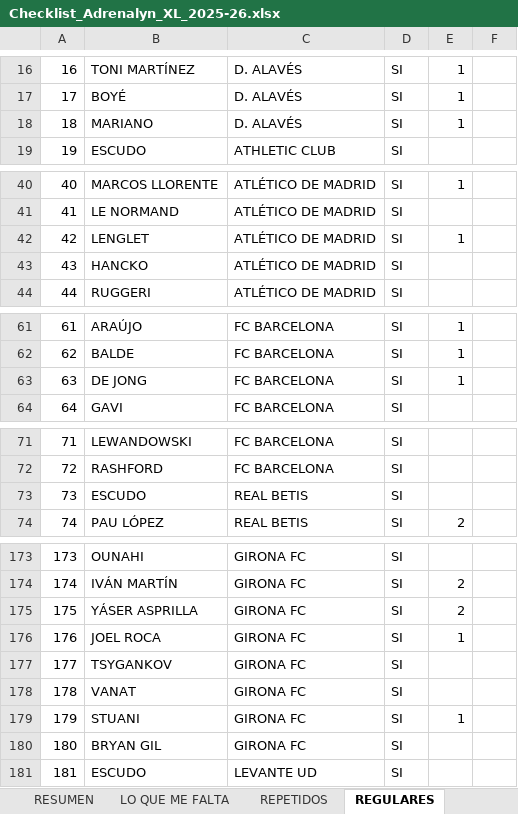
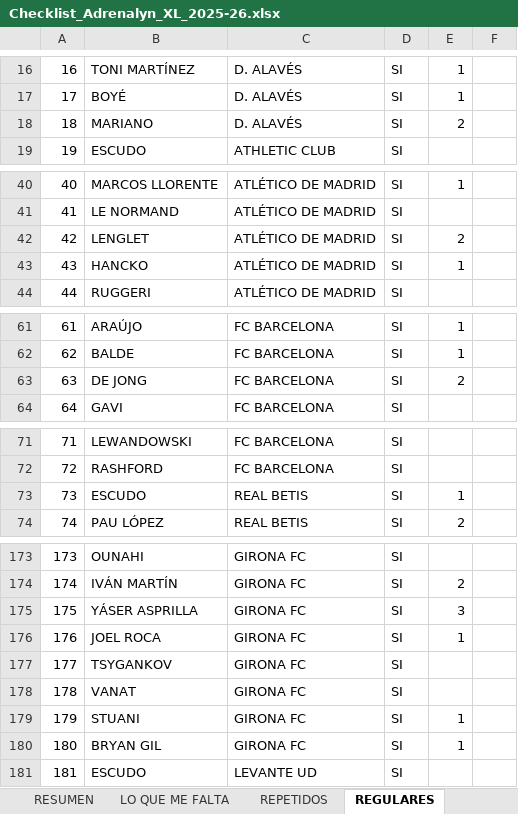
Before and after one commit to pipoptero/adrenalyn-collection, an Excel workbook: Checklist_Adrenalyn_XL_2025-26.xlsx, sheet REGULARES, drawn as a sheet; only a part is shown, gaps mark what is left out; values as stored, in another font and other column widths than the file's, no borders; charts and pictures and conditional formats not drawn; the diff covers the shown part only; the diff names each change by its address in the sheet, - before the commit and + after, or states it on an @@ line.

```diff
--- a/Checklist_Adrenalyn_XL_2025-26.xlsx (sheet REGULARES)
+++ b/Checklist_Adrenalyn_XL_2025-26.xlsx (sheet REGULARES)
-E18: 1
+E18: 2
-E42: 1
+E42: 2
-E43: (empty)
+E43: 1
-E63: 1
+E63: 2
-E73: (empty)
+E73: 1
-E175: 2
+E175: 3
-E180: (empty)
+E180: 1
```
Also changed, not shown: 16 edited cells elsewhere in this sheet, sheet REPETIDOS, sheet RESUMEN, sheet Influencers (415–423), sheet Diamantes (397–414), sheet ¡VAMOS! (361–380), sheet Protas (424–441), 3 more sheets, other sheet tabs, charts or pictures, 1 other file.
